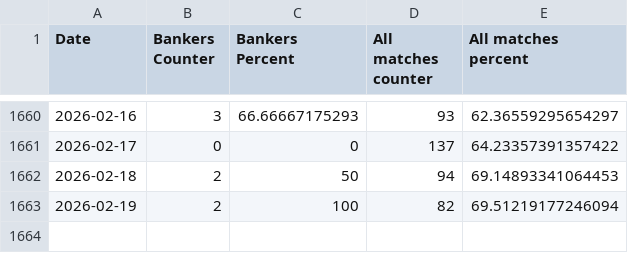
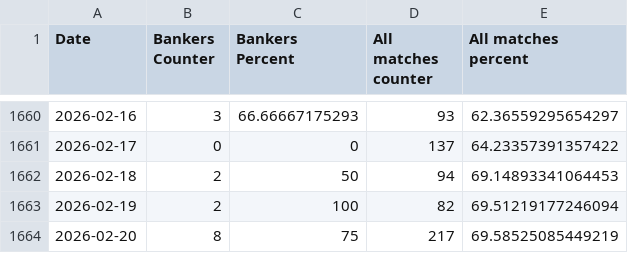
Before and after one commit to Dani-Ionescu/nerdytips-data, a CSV file: progress.csv, drawn as a sheet; only a part is shown, gaps mark what is left out; the diff names each change by its address in the sheet, - before the commit and + after, or states it on an @@ line.

```diff
--- a/progress.csv
+++ b/progress.csv
+row 1664: 2026-02-20 | 8 | 75 | 217 | 69.58525085449219
```
Also changed, not shown: 1 other file.
